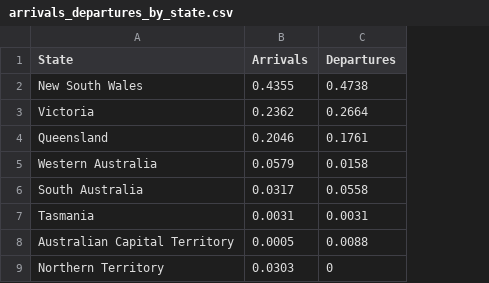
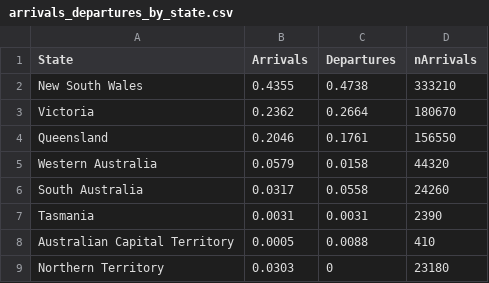
Before and after one commit to Christina1508/Christina_FIT3179, a CSV file: arrivals_departures_by_state.csv, drawn as a sheet; the diff names each change by its address in the sheet, - before the commit and + after, or states it on an @@ line.

Commit message:
Update arrivals_departures_by_state.csv

```diff
--- a/arrivals_departures_by_state.csv
+++ b/arrivals_departures_by_state.csv
+column D (nArrivals), rows 2-9: 333210 | 180670 | 156550 | 44320 | 24260 | 2390 | 410 | 23180
```
